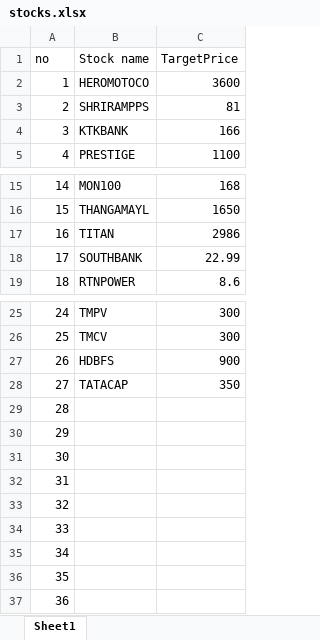
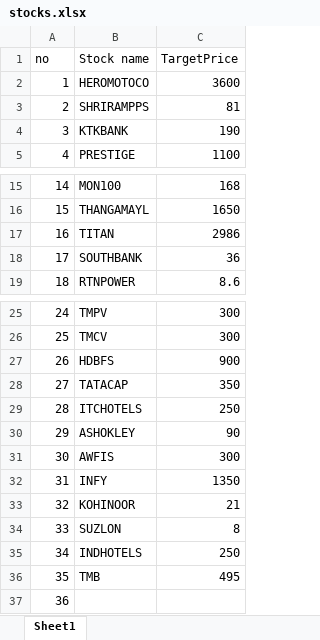
Before and after one commit to hrkumaran/pythonProgram, an Excel workbook: nseshare/stocks.xlsx, sheet Sheet1, drawn as a sheet; only a part is shown, gaps mark what is left out; values as stored, in another font and other column widths than the file's, no borders; the diff names each change by its address in the sheet, - before the commit and + after, or states it on an @@ line.

Commit message:
Stock Check for Target price

```diff
--- a/nseshare/stocks.xlsx (sheet Sheet1)
+++ b/nseshare/stocks.xlsx (sheet Sheet1)
-C4 (TargetPrice): 166
+C4 (TargetPrice): 190
-C18 (TargetPrice): 22.99
+C18 (TargetPrice): 36
-B29 (Stock name): (empty)
+B29 (Stock name): ITCHOTELS
-C29 (TargetPrice): (empty)
+C29 (TargetPrice): 250
-B30 (Stock name): (empty)
+B30 (Stock name): ASHOKLEY
-C30 (TargetPrice): (empty)
+C30 (TargetPrice): 90
-B31 (Stock name): (empty)
+B31 (Stock name): AWFIS
-C31 (TargetPrice): (empty)
+C31 (TargetPrice): 300
-B32 (Stock name): (empty)
+B32 (Stock name): INFY
-C32 (TargetPrice): (empty)
+C32 (TargetPrice): 1350
-B33 (Stock name): (empty)
+B33 (Stock name): KOHINOOR
-C33 (TargetPrice): (empty)
+C33 (TargetPrice): 21
-B34 (Stock name): (empty)
+B34 (Stock name): SUZLON
-C34 (TargetPrice): (empty)
+C34 (TargetPrice): 8
-B35 (Stock name): (empty)
+B35 (Stock name): INDHOTELS
-C35 (TargetPrice): (empty)
+C35 (TargetPrice): 250
-B36 (Stock name): (empty)
+B36 (Stock name): TMB
-C36 (TargetPrice): (empty)
+C36 (TargetPrice): 495
```
